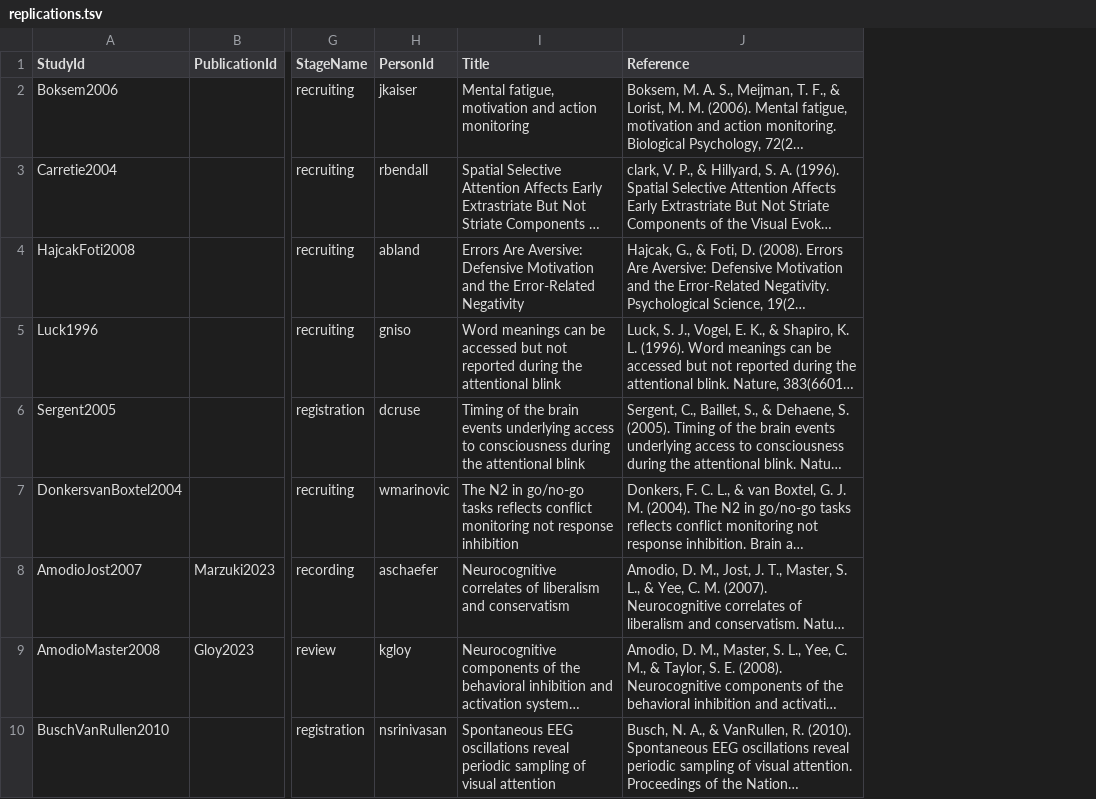
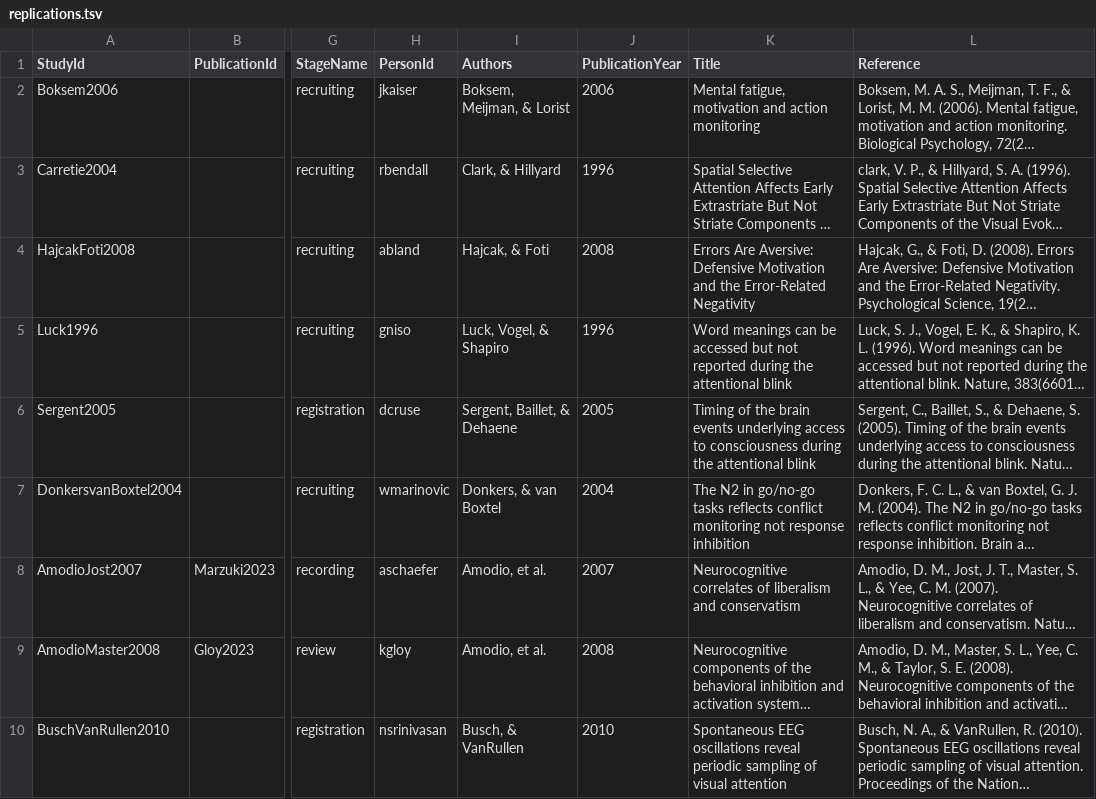
Before and after one commit to eegmanylabs/eegmanylabs-org, a TSV file: data/replications.tsv, drawn as a sheet; only a part is shown, gaps mark what is left out; long unchanged cells end in …; the diff names each change by its address in the sheet, - before the commit and + after, or states it on an @@ line.

Commit message:
Add authors and year to replications data

```diff
--- a/data/replications.tsv
+++ b/data/replications.tsv
+column I (Authors), rows 2-10: Boksem, Meijman, & Lorist | Clark, & Hillyard | Hajcak, & Foti | Luck, Vogel, & Shapiro | Sergent, Baillet, & Dehaene | Donkers, & van Boxtel | Amodio, et al. | Amodio, et al. | Busch, & VanRullen
+column J (PublicationYear), rows 2-10: 2006 | 1996 | 2008 | 1996 | 2005 | 2004 | 2007 | 2008 | 2010
```
